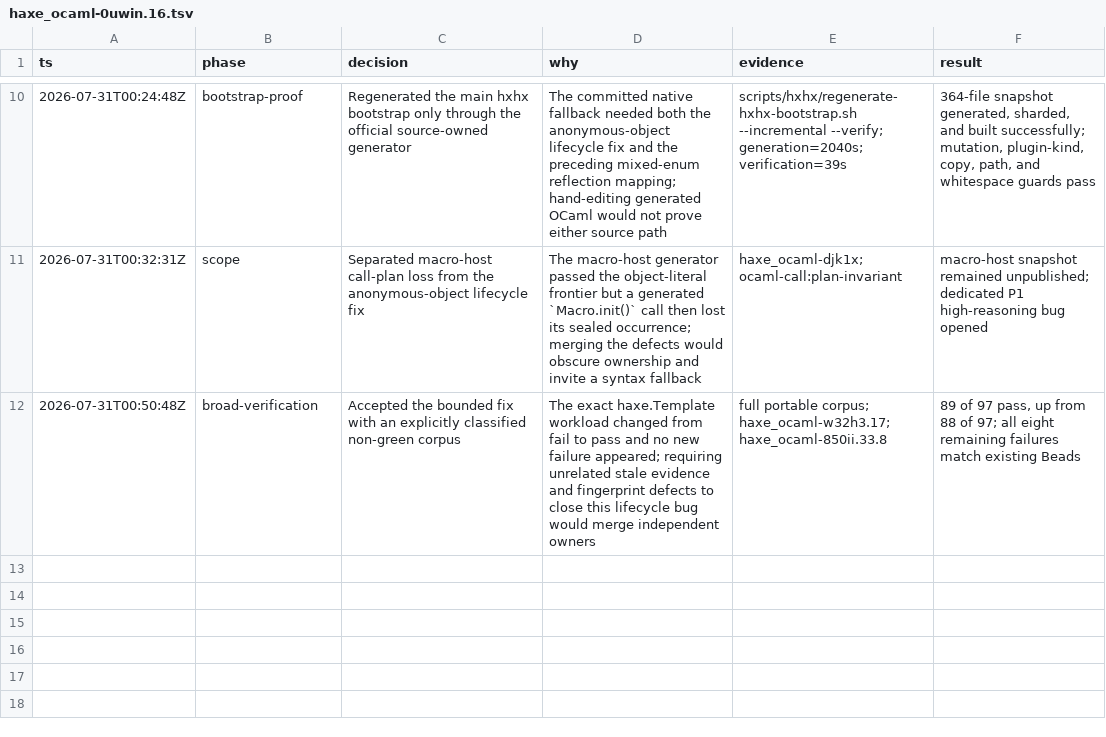
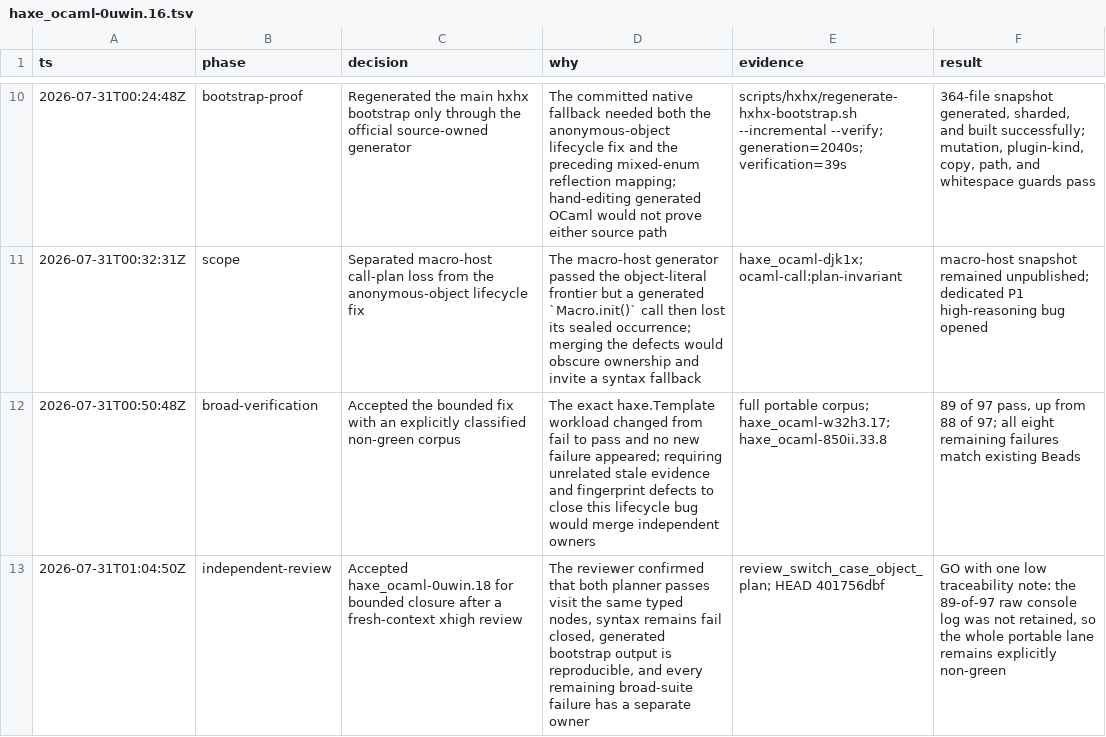
Before and after one commit to fullofcaffeine/hxhx, a TSV file: .audit/haxe_ocaml-0uwin.16.tsv, drawn as a sheet; only a part is shown, gaps mark what is left out; the diff names each change by its address in the sheet, - before the commit and + after, or states it on an @@ line.

Commit message:
chore(beads): close switch-case object-plan fix
The native OCaml target now has focused, bootstrap-scale, and independent review evidence for the object literal that Haxe stores inside switch-pattern metadata. Closing this bounded Bead records that result without claiming the still-red portable corpus is ready.

The decision trail also preserves the reviewer’s low-severity traceability note: the 89/97 suite summary is retained, but its raw console log is not. The eight residual failures stay assigned to their existing owners, and README production-readiness goals remain unchanged.

```diff
--- a/.audit/haxe_ocaml-0uwin.16.tsv
+++ b/.audit/haxe_ocaml-0uwin.16.tsv
+row 13: 2026-07-31T01:04:50Z | independent-review | Accepted haxe_ocaml-0uwin.18 for bounded closure after a fresh-context xhigh review | The reviewer confirmed that both planner passes visit the same typed nodes, syntax remains fail closed, generated bootstrap output is reproducible, and every remaining broad-suite failure has a separate owner | review_switch_case_object_plan; HEAD 401756dbf | GO with one low traceability note: the 89-of-97 raw console log was not retained, so the whole portable lane remains explicitly non-green
```
Also changed, not shown: 1 other file.
